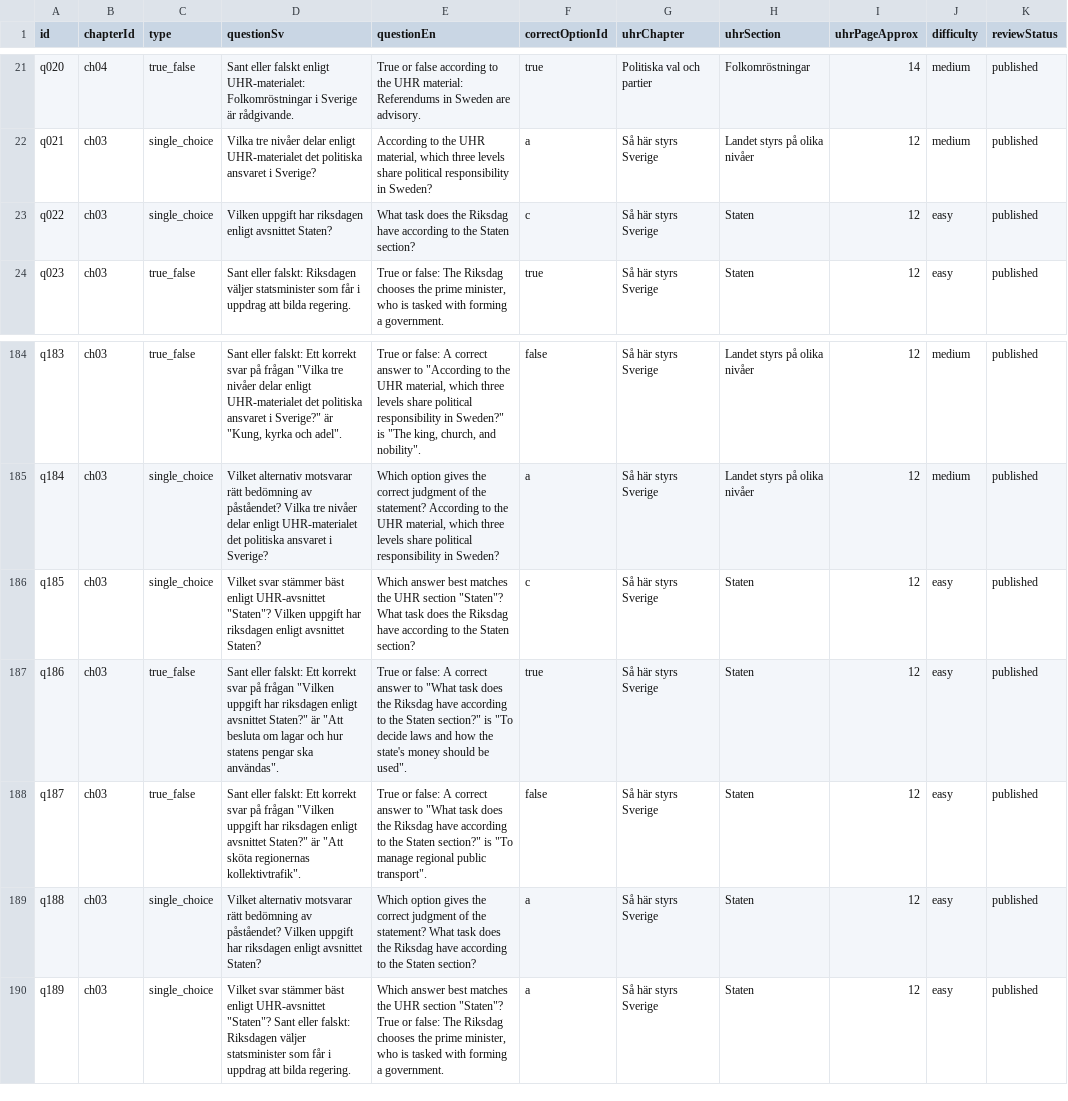
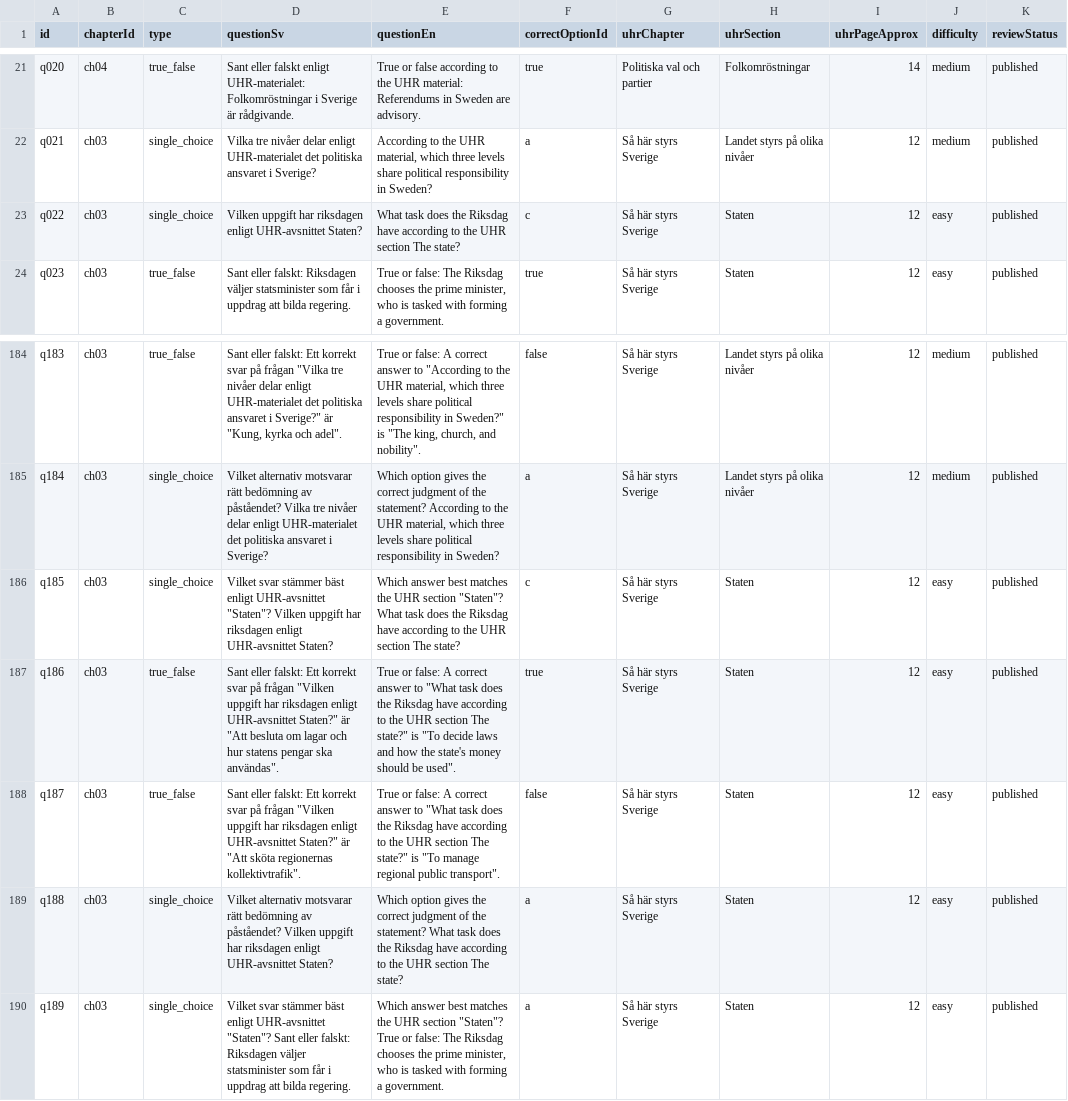
Before and after one commit to SzeChunYiu/Swedish_Civic_Test, a CSV file: content/question-bank.csv, drawn as a sheet; only a part is shown, gaps mark what is left out; the diff names each change by its address in the sheet, - before the commit and + after, or states it on an @@ line.

Commit message:
content: tighten q022 riksdag task

```diff
--- a/content/question-bank.csv
+++ b/content/question-bank.csv
-D23 (questionSv): …riksdagen enligt avsnittet Staten?
+D23 (questionSv): …riksdagen enligt UHR-avsnittet Staten?
-E23 (questionEn): …to the Staten section?
+E23 (questionEn): …to the UHR section The state?
-D186 (questionSv): …riksdagen enligt avsnittet Staten?
+D186 (questionSv): …riksdagen enligt UHR-avsnittet Staten?
-E186 (questionEn): …to the Staten section?
+E186 (questionEn): …to the UHR section The state?
-D187 (questionSv): …riksdagen enligt avsnittet Staten?" är…
+D187 (questionSv): …riksdagen enligt UHR-avsnittet Staten?" är…
-E187 (questionEn): …to the Staten section?" is "To…
+E187 (questionEn): …to the UHR section The state?" is "To…
-D188 (questionSv): …riksdagen enligt avsnittet Staten?" är…
+D188 (questionSv): …riksdagen enligt UHR-avsnittet Staten?" är…
-E188 (questionEn): …to the Staten section?" is "To…
+E188 (questionEn): …to the UHR section The state?" is "To…
-D189 (questionSv): …riksdagen enligt avsnittet Staten?
+D189 (questionSv): …riksdagen enligt UHR-avsnittet Staten?
-E189 (questionEn): …to the Staten section?
+E189 (questionEn): …to the UHR section The state?
```
Also changed, not shown: 1 other file.
